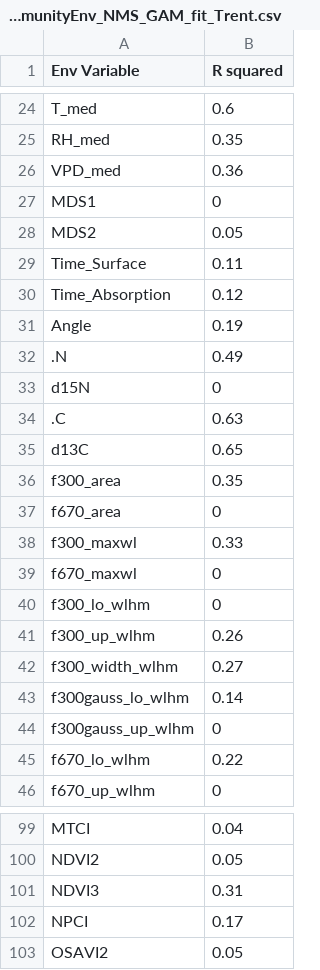
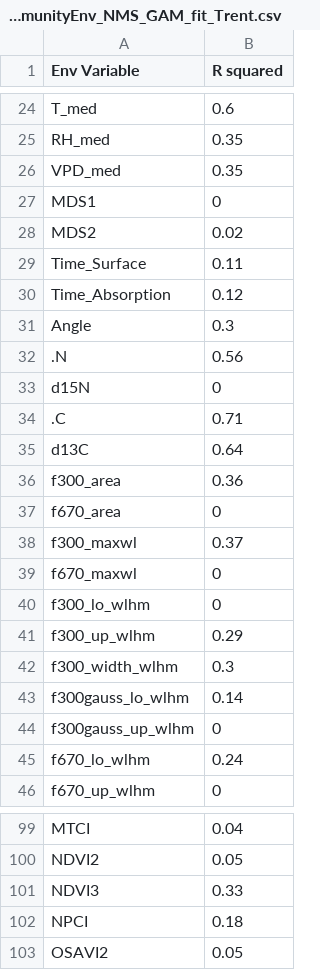
Before and after one commit to nelsopet/Fog_Desert, a CSV file: Patached_TransectB_CommunityEnv_NMS_GAM_fit_Trent.csv, drawn as a sheet; only a part is shown, gaps mark what is left out; the diff covers the shown part only.

```diff
--- a/Patached_TransectB_CommunityEnv_NMS_GAM_fit_Trent.csv
+++ b/Patached_TransectB_CommunityEnv_NMS_GAM_fit_Trent.csv
@@ -25,22 +25,22 @@ T_med,0.6
 RH_med,0.35
-VPD_med,0.36
+VPD_med,0.35
 MDS1,0
-MDS2,0.05
+MDS2,0.02
 Time_Surface,0.11
 Time_Absorption,0.12
-Angle,0.19
-.N,0.49
+Angle,0.3
+.N,0.56
 d15N,0
-.C,0.63
-d13C,0.65
-f300_area,0.35
+.C,0.71
+d13C,0.64
+f300_area,0.36
 f670_area,0
-f300_maxwl,0.33
+f300_maxwl,0.37
 f670_maxwl,0
 f300_lo_wlhm,0
-f300_up_wlhm,0.26
-f300_width_wlhm,0.27
+f300_up_wlhm,0.29
+f300_width_wlhm,0.3
 f300gauss_lo_wlhm,0.14
 f300gauss_up_wlhm,0
-f670_lo_wlhm,0.22
+f670_lo_wlhm,0.24
 f670_up_wlhm,0
@@ -100,4 +100,4 @@ MTCI,0.04
 NDVI2,0.05
-NDVI3,0.31
-NPCI,0.17
+NDVI3,0.33
+NPCI,0.18
 OSAVI2,0.05
```
Also changed, not shown: 29 edited cells elsewhere in this file, Patached_TransectB_CommunityEnv_NMS_GAM_fit.csv, Patached_TransectB_CommunityEnv_NMS_GAM_fit_Treb.csv, 4 other files.
